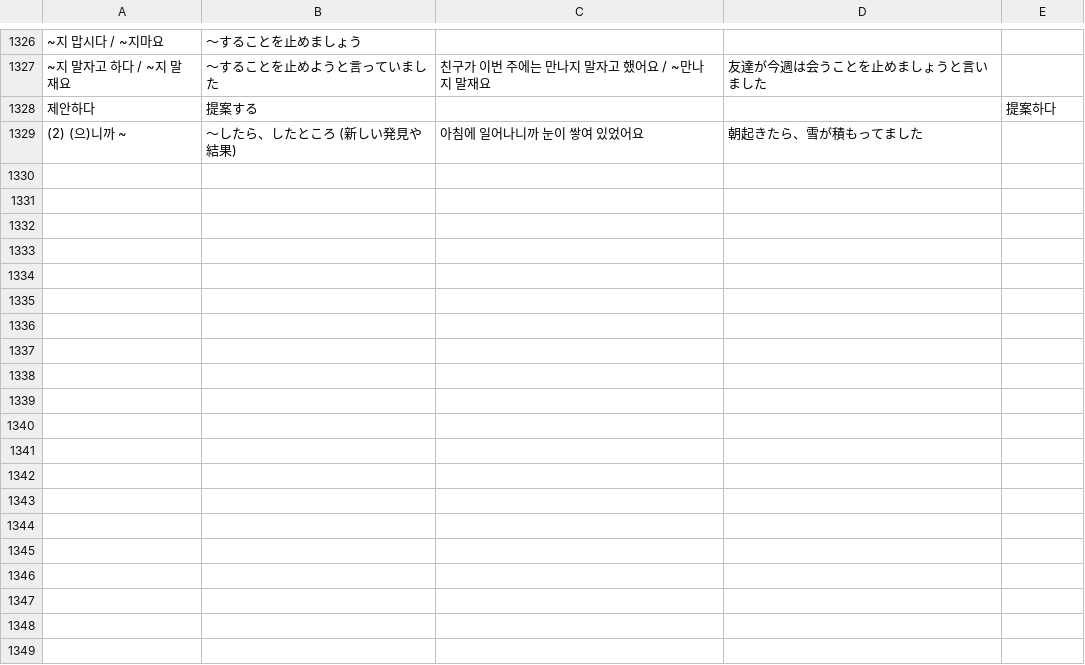
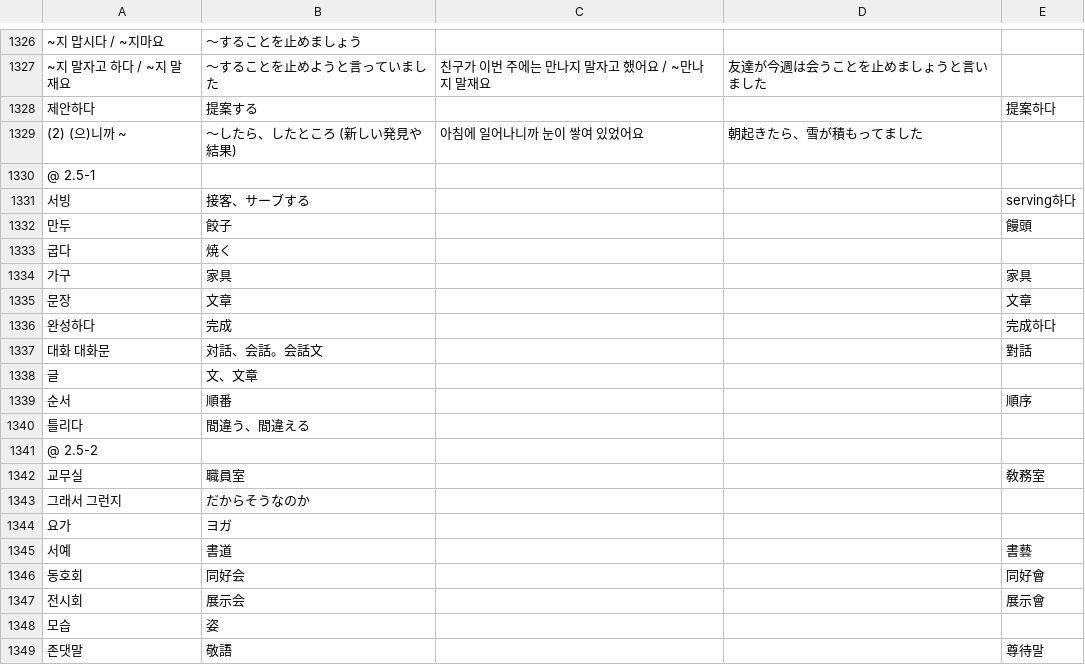
Before and after one commit to jdwebdev/NZH, a TSV file: tsv/NZH - できる한국어.tsv, drawn as a sheet; only a part is shown, gaps mark what is left out; the diff covers the shown part only; the diff names each change by its address in the sheet, - before the commit and + after, or states it on an @@ line.

```diff
--- a/tsv/NZH - できる한국어.tsv
+++ b/tsv/NZH - できる한국어.tsv
+row 1330: @ 2.5-1
+row 1331: 서빙 | 接客、サーブする |  |  | serving하다
+row 1332: 만두 | 餃子 |  |  | 饅頭
+row 1333: 굽다 | 焼く
+row 1334: 가구 | 家具 |  |  | 家具
+row 1335: 문장 | 文章 |  |  | 文章
+row 1336: 완성하다 | 完成 |  |  | 完成하다
+row 1337: 대화 대화문 | 対話、会話。会話文 |  |  | 對話
+row 1338: 글 | 文、文章
+row 1339: 순서 | 順番 |  |  | 順序
+row 1340: 틀리다 | 間違う、間違える
+row 1341: @ 2.5-2
+row 1342: 교무실 | 職員室 |  |  | 敎務室
+row 1343: 그래서 그런지 | だからそうなのか
+row 1344: 요가 | ヨガ
+row 1345: 서예 | 書道 |  |  | 書藝
+row 1346: 동호회 | 同好会 |  |  | 同好會
+row 1347: 전시회 | 展示会 |  |  | 展示會
+row 1348: 모습 | 姿
+row 1349: 존댓말 | 敬語 |  |  | 尊待말
```
Also changed, not shown: 48 added rows elsewhere in this file, tsv/NZH - 汉字.tsv.
